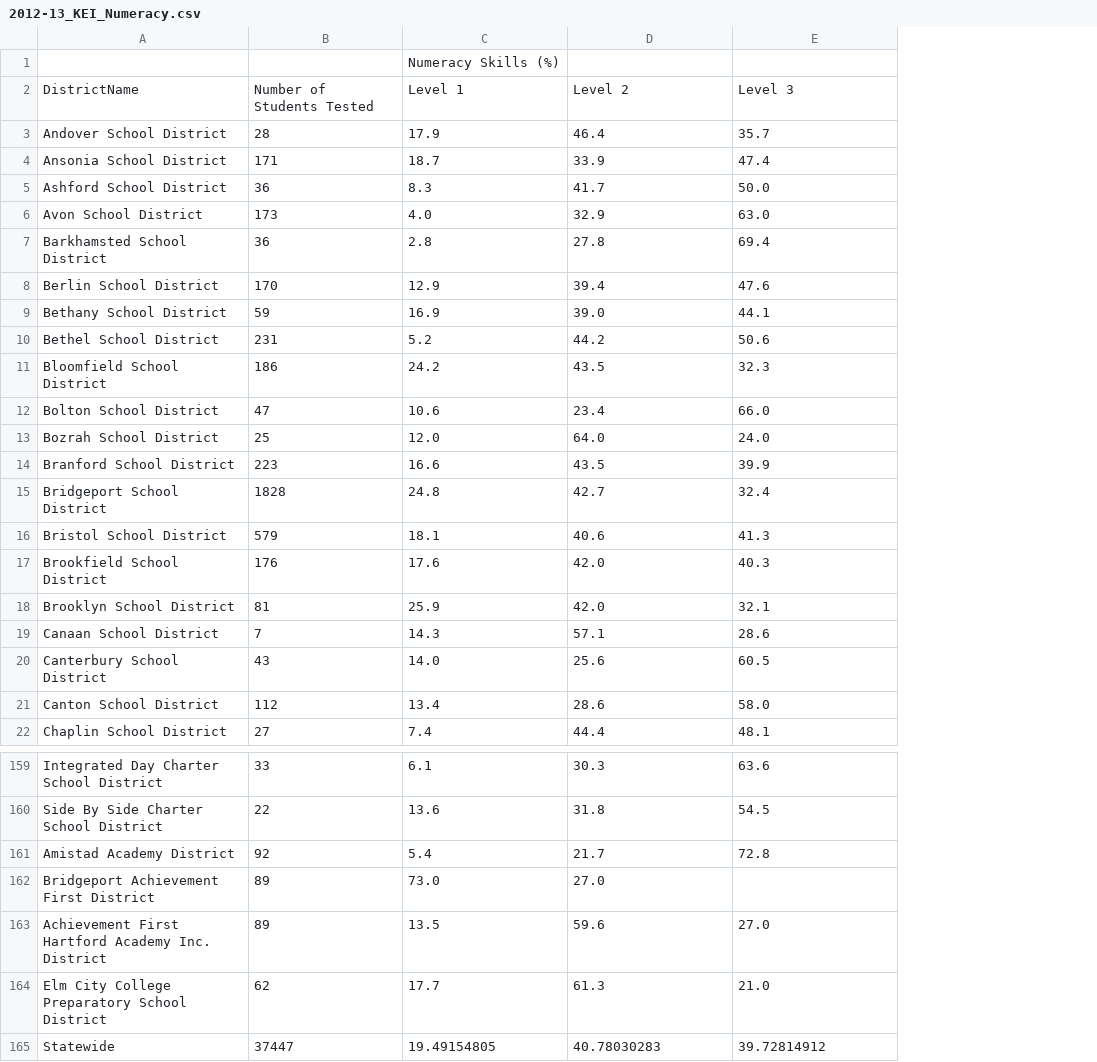
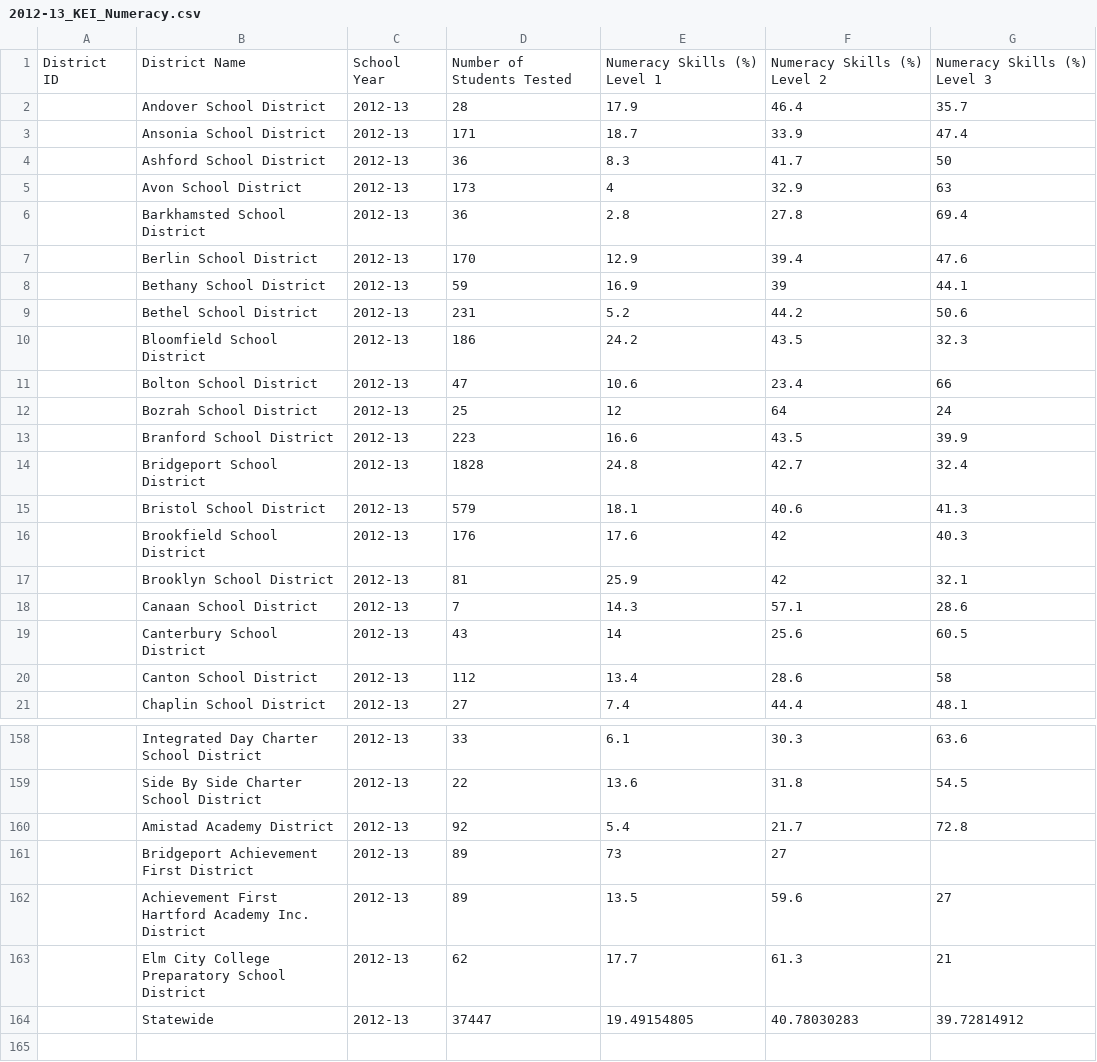
Before and after one commit to DalePShannon/KEI, a CSV file: 2012-13_KEI_Numeracy.csv, drawn as a sheet; only a part is shown, gaps mark what is left out; removed rows and columns are numbered as before the commit, all else as after; the diff covers the shown part only; the diff names each change by its address in the sheet, - before the commit and + after, or states it on an @@ line.

```diff
--- a/2012-13_KEI_Numeracy.csv
+++ b/2012-13_KEI_Numeracy.csv
+column A, empty
+column C, rows 2-21: all 2012-13; rows 158-164: all 2012-13
-row 1:  |  | Numeracy Skills (%)
-row 2: DistrictName | Number of Students Tested | Level 1 | Level 2 | Level 3
+row 1: District ID | District Name | School Year | Number of Students Tested | Numeracy Skills (%) Level 1 | Numeracy Skills (%) Level 2 | Numeracy Skills (%) Level 3
-G4: 50.0
+G4: 50
-E5: 4.0
+E5: 4
-G5: 63.0
+G5: 63
-F8: 39.0
+F8: 39
-G11: 66.0
+G11: 66
-E12: 12.0
+E12: 12
-F12: 64.0
+F12: 64
-G12: 24.0
+G12: 24
-F16:F17: 42.0
+F16:F17: 42
-E19: 14.0
+E19: 14
-G20: 58.0
+G20: 58
-E161: 73.0
+E161: 73
-F161: 27.0
+F161: 27
-G162: 27.0
+G162: 27
-G163: 21.0
+G163: 21
```
Also changed, not shown: 53 edited cells elsewhere in this file, 2012-13_KEI_Creative.csv, 2012-13_KEI_Literacy.csv, 10 other files.
